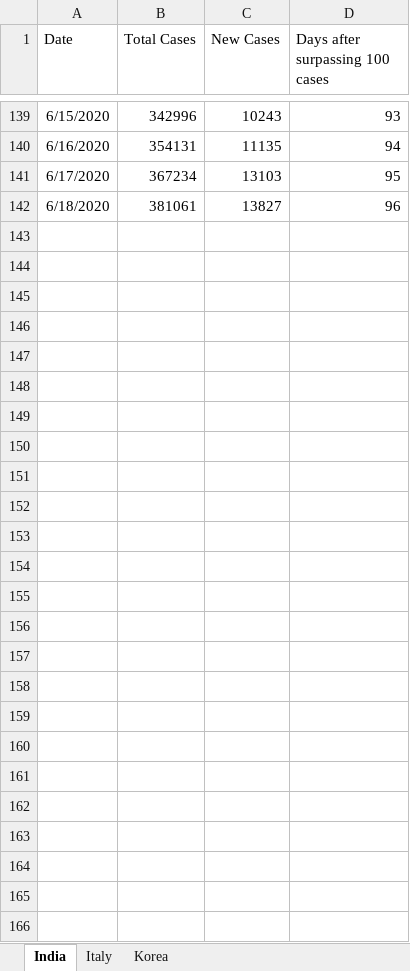
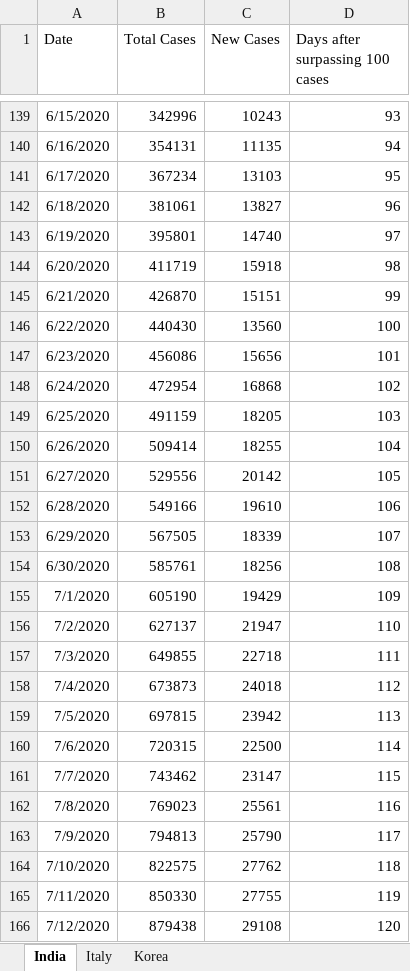
Before and after one commit to shubhamnegi9/COVID-19-Analysis, an Excel workbook: COVID19 Files/per_day_cases.xlsx, sheet India, drawn as a sheet; only a part is shown, gaps mark what is left out; values as stored, in another font and other column widths than the file's, no borders; the diff names each change by its address in the sheet, - before the commit and + after, or states it on an @@ line.

```diff
--- a/COVID19 Files/per_day_cases.xlsx (sheet India)
+++ b/COVID19 Files/per_day_cases.xlsx (sheet India)
+row 143: 6/19/2020 | 395801 | 14740 | 97
+row 144: 6/20/2020 | 411719 | 15918 | 98
+row 145: 6/21/2020 | 426870 | 15151 | 99
+row 146: 6/22/2020 | 440430 | 13560 | 100
+row 147: 6/23/2020 | 456086 | 15656 | 101
+row 148: 6/24/2020 | 472954 | 16868 | 102
+row 149: 6/25/2020 | 491159 | 18205 | 103
+row 150: 6/26/2020 | 509414 | 18255 | 104
+row 151: 6/27/2020 | 529556 | 20142 | 105
+row 152: 6/28/2020 | 549166 | 19610 | 106
+row 153: 6/29/2020 | 567505 | 18339 | 107
+row 154: 6/30/2020 | 585761 | 18256 | 108
+row 155: 7/1/2020 | 605190 | 19429 | 109
+row 156: 7/2/2020 | 627137 | 21947 | 110
+row 157: 7/3/2020 | 649855 | 22718 | 111
+row 158: 7/4/2020 | 673873 | 24018 | 112
+row 159: 7/5/2020 | 697815 | 23942 | 113
+row 160: 7/6/2020 | 720315 | 22500 | 114
+row 161: 7/7/2020 | 743462 | 23147 | 115
+row 162: 7/8/2020 | 769023 | 25561 | 116
+row 163: 7/9/2020 | 794813 | 25790 | 117
+row 164: 7/10/2020 | 822575 | 27762 | 118
+row 165: 7/11/2020 | 850330 | 27755 | 119
+row 166: 7/12/2020 | 879438 | 29108 | 120
```
Also changed, not shown: COVID19 Files/Covid cases in India new.xlsx, 17 other files.
